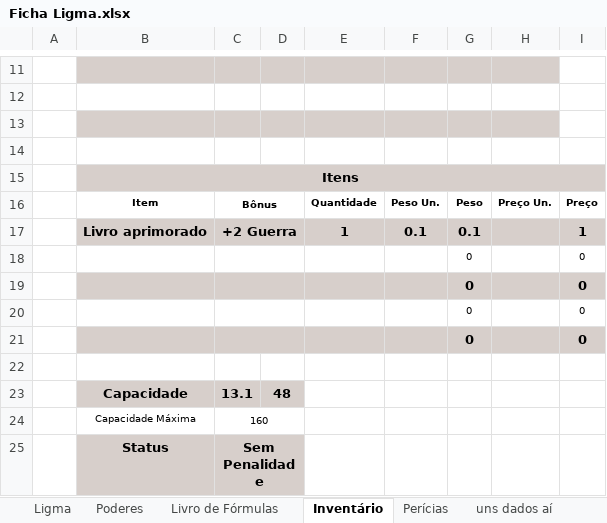
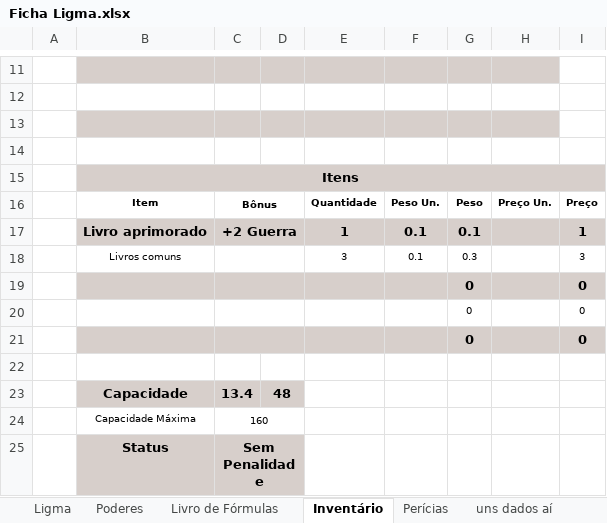
Before and after one commit to Dopanimekun/RPG, an Excel workbook: Fichas/Culto de Nidhogg/Ficha Ligma.xlsx, sheet Inventário, drawn as a sheet; only a part is shown, gaps mark what is left out; values as stored, in another font and other column widths than the file's, no borders; removed rows and columns are numbered as before the commit, all else as after; the diff names each change by its address in the sheet, - before the commit and + after, or states it on an @@ line.

```diff
--- a/Fichas/Culto de Nidhogg/Ficha Ligma.xlsx (sheet Inventário)
+++ b/Fichas/Culto de Nidhogg/Ficha Ligma.xlsx (sheet Inventário)
-row 18:  |  |  |  |  |  | 0 |  | 0
+row 18:  | Livros comuns |  |  | 3 | 0.1 | 0.3 |  | 3
-C23: 13.1
+C23: 13.4
```
Also changed, not shown: sheet Livro de Fórmulas, 32 other files.
